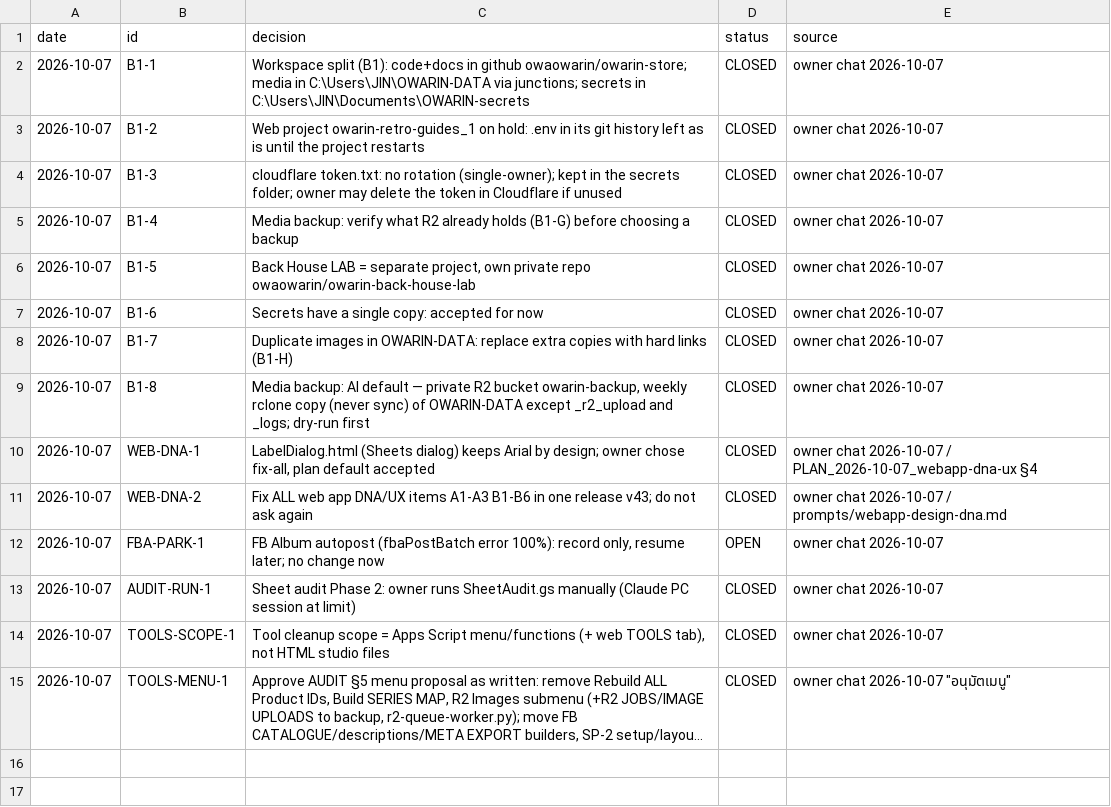
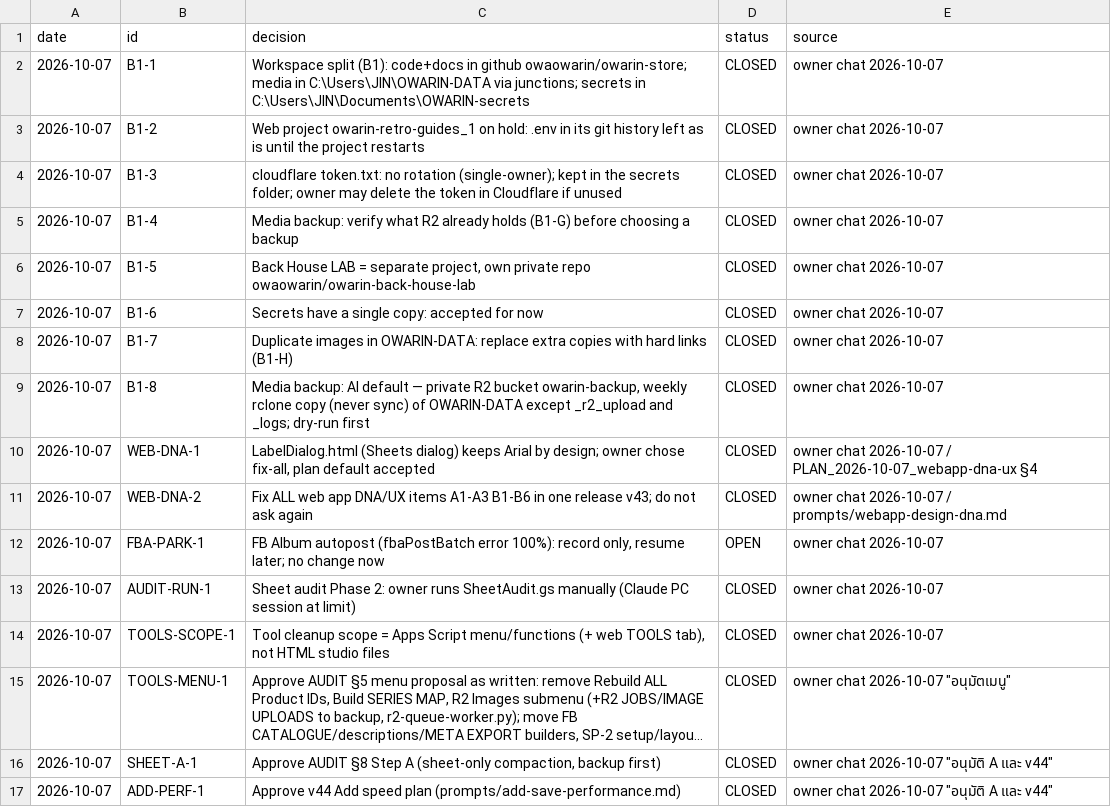
Before and after one commit to owaowarin/owarin-store, a CSV file: 04 Design Tools/logs/decisions_2026-10-07.csv, drawn as a sheet; long unchanged cells end in …; the diff names each change by its address in the sheet, - before the commit and + after, or states it on an @@ line.

```diff
--- a/04 Design Tools/logs/decisions_2026-10-07.csv
+++ b/04 Design Tools/logs/decisions_2026-10-07.csv
+row 16: 2026-10-07 | SHEET-A-1 | Approve AUDIT §8 Step A (sheet-only compaction, backup first) | CLOSED | owner chat 2026-10-07 "อนุมัติ A และ v44"
+row 17: 2026-10-07 | ADD-PERF-1 | Approve v44 Add speed plan (prompts/add-save-performance.md) | CLOSED | owner chat 2026-10-07 "อนุมัติ A และ v44"
```
Also changed, not shown: 37 other files.
